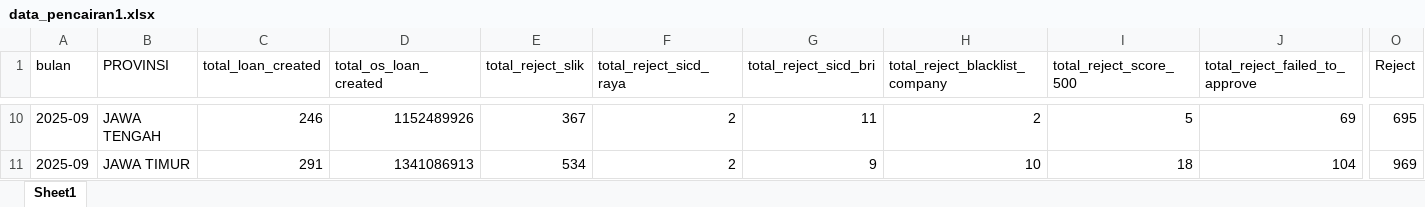
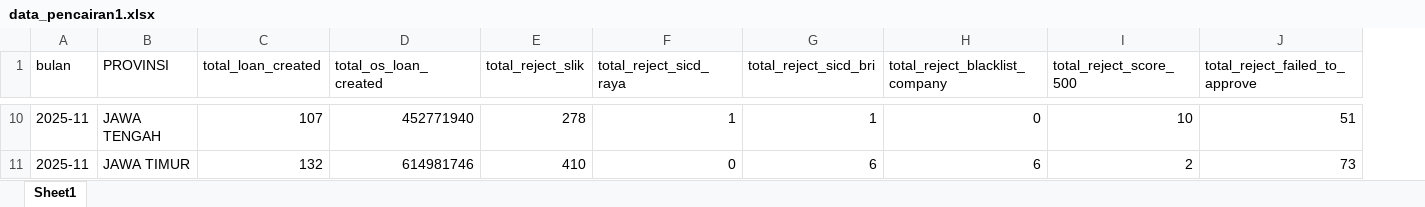
Before and after one commit to PINANG-FLEXI/ProjectMap, an Excel workbook: data_pencairan1.xlsx, sheet Sheet1, drawn as a sheet; only a part is shown, gaps mark what is left out; values as stored, in another font and other column widths than the file's, no borders; removed rows and columns are numbered as before the commit, all else as after; the diff covers the shown part only; the diff names each change by its address in the sheet, - before the commit and + after, or states it on an @@ line.

```diff
--- a/data_pencairan1.xlsx (sheet Sheet1)
+++ b/data_pencairan1.xlsx (sheet Sheet1)
-column O (Reject), rows 10-11: 695 | 969
-A10:A11 (bulan): 2025-09
+A10:A11 (bulan): 2025-11
-C10 (total_loan_created): 246
+C10 (total_loan_created): 107
-D10 (total_os_loan_created): 1152489926
+D10 (total_os_loan_created): 452771940
-E10 (total_reject_slik): 367
+E10 (total_reject_slik): 278
-F10 (total_reject_sicd_raya): 2
+F10 (total_reject_sicd_raya): 1
-G10 (total_reject_sicd_bri): 11
+G10 (total_reject_sicd_bri): 1
-H10 (total_reject_blacklist_company): 2
+H10 (total_reject_blacklist_company): 0
-I10 (total_reject_score_500): 5
+I10 (total_reject_score_500): 10
-J10 (total_reject_failed_to_approve): 69
+J10 (total_reject_failed_to_approve): 51
-C11 (total_loan_created): 291
+C11 (total_loan_created): 132
-D11 (total_os_loan_created): 1341086913
+D11 (total_os_loan_created): 614981746
-E11 (total_reject_slik): 534
+E11 (total_reject_slik): 410
-F11 (total_reject_sicd_raya): 2
+F11 (total_reject_sicd_raya): 0
-G11 (total_reject_sicd_bri): 9
+G11 (total_reject_sicd_bri): 6
-H11 (total_reject_blacklist_company): 10
+H11 (total_reject_blacklist_company): 6
-I11 (total_reject_score_500): 18
+I11 (total_reject_score_500): 2
-J11 (total_reject_failed_to_approve): 104
+J11 (total_reject_failed_to_approve): 73
```
Also changed, not shown: 1 added row, 1 removed row and 353 edited cells elsewhere in this sheet, 3 other files.
